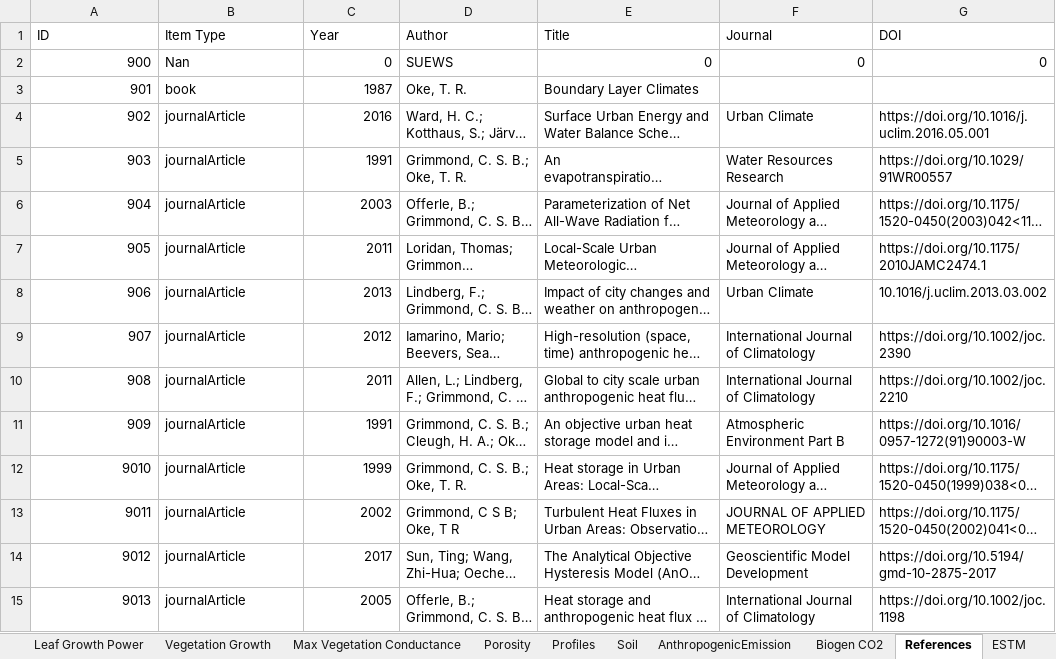
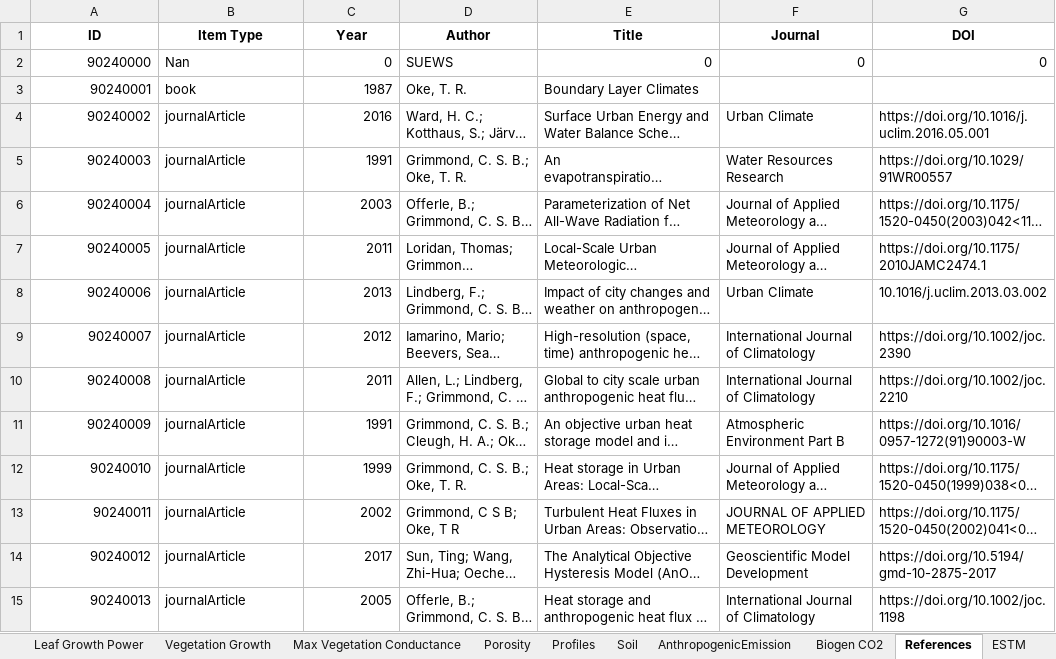
Before and after one commit to gusbacos/suews_database_manager, an Excel workbook: data/database.xlsx, sheet References, drawn as a sheet; only a part is shown; long unchanged cells end in …; values as stored, in another font and other column widths than the file's, no borders; the diff covers the shown part only; the diff names each change by its address in the sheet, - before the commit and + after, or states it on an @@ line.

```diff
--- a/data/database.xlsx (sheet References)
+++ b/data/database.xlsx (sheet References)
@@ A1:G1 bold: off → on, alignment: left → center @@
-A2 (ID): 900
+A2 (ID): 90240000
-A3 (ID): 901
+A3 (ID): 90240001
-A4 (ID): 902
+A4 (ID): 90240002
-A5 (ID): 903
+A5 (ID): 90240003
-A6 (ID): 904
+A6 (ID): 90240004
-A7 (ID): 905
+A7 (ID): 90240005
-A8 (ID): 906
+A8 (ID): 90240006
-A9 (ID): 907
+A9 (ID): 90240007
-A10 (ID): 908
+A10 (ID): 90240008
-A11 (ID): 909
+A11 (ID): 90240009
-A12 (ID): 9010
+A12 (ID): 90240010
-A13 (ID): 9011
+A13 (ID): 90240011
-A14 (ID): 9012
+A14 (ID): 90240012
-A15 (ID): 9013
+A15 (ID): 90240013
```
Also changed, not shown: 1 added row, 52 edited cells and cell formats elsewhere in this sheet, sheet Profiles, sheet Country, sheet Veg, sheet Region, sheet Spartacus Surface, sheet NonVeg, 23 more sheets, other sheet tabs, 3 other files.
